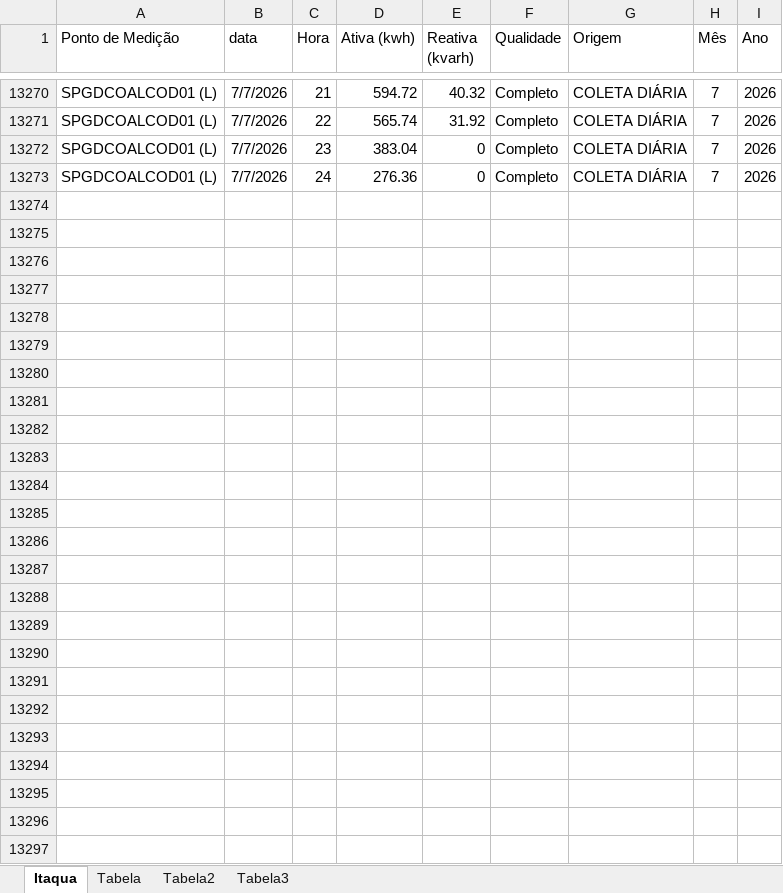
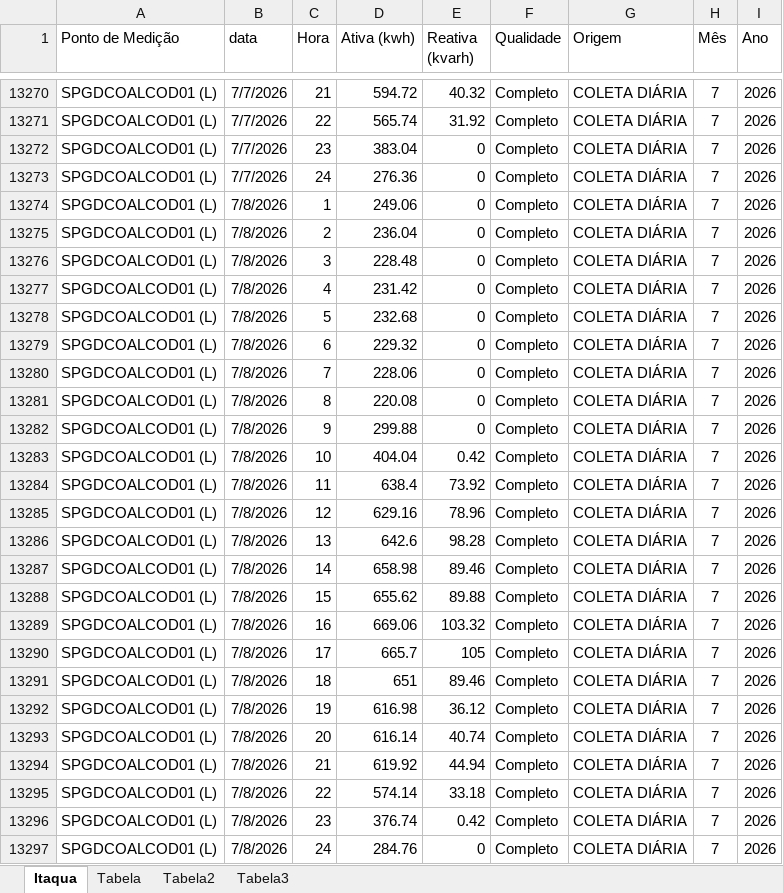
Before and after one commit to MateusBastosVersa/consumo-shopping-garden-itaqua, an Excel workbook: ConsumoDiario.xlsx, sheet Itaqua, drawn as a sheet; only a part is shown, gaps mark what is left out; values as stored, in another font and other column widths than the file's, no borders; table styles not drawn; the diff names each change by its address in the sheet, - before the commit and + after, or states it on an @@ line.

```diff
--- a/ConsumoDiario.xlsx (sheet Itaqua)
+++ b/ConsumoDiario.xlsx (sheet Itaqua)
+row 13274: SPGDCOALCOD01 (L) | 7/8/2026 | 1 | 249.06 | 0 | Completo | COLETA DIÁRIA | 7 | 2026
+row 13275: SPGDCOALCOD01 (L) | 7/8/2026 | 2 | 236.04 | 0 | Completo | COLETA DIÁRIA | 7 | 2026
+row 13276: SPGDCOALCOD01 (L) | 7/8/2026 | 3 | 228.48 | 0 | Completo | COLETA DIÁRIA | 7 | 2026
+row 13277: SPGDCOALCOD01 (L) | 7/8/2026 | 4 | 231.42 | 0 | Completo | COLETA DIÁRIA | 7 | 2026
+row 13278: SPGDCOALCOD01 (L) | 7/8/2026 | 5 | 232.68 | 0 | Completo | COLETA DIÁRIA | 7 | 2026
+row 13279: SPGDCOALCOD01 (L) | 7/8/2026 | 6 | 229.32 | 0 | Completo | COLETA DIÁRIA | 7 | 2026
+row 13280: SPGDCOALCOD01 (L) | 7/8/2026 | 7 | 228.06 | 0 | Completo | COLETA DIÁRIA | 7 | 2026
+row 13281: SPGDCOALCOD01 (L) | 7/8/2026 | 8 | 220.08 | 0 | Completo | COLETA DIÁRIA | 7 | 2026
+row 13282: SPGDCOALCOD01 (L) | 7/8/2026 | 9 | 299.88 | 0 | Completo | COLETA DIÁRIA | 7 | 2026
+row 13283: SPGDCOALCOD01 (L) | 7/8/2026 | 10 | 404.04 | 0.42 | Completo | COLETA DIÁRIA | 7 | 2026
+row 13284: SPGDCOALCOD01 (L) | 7/8/2026 | 11 | 638.4 | 73.92 | Completo | COLETA DIÁRIA | 7 | 2026
+row 13285: SPGDCOALCOD01 (L) | 7/8/2026 | 12 | 629.16 | 78.96 | Completo | COLETA DIÁRIA | 7 | 2026
+row 13286: SPGDCOALCOD01 (L) | 7/8/2026 | 13 | 642.6 | 98.28 | Completo | COLETA DIÁRIA | 7 | 2026
+row 13287: SPGDCOALCOD01 (L) | 7/8/2026 | 14 | 658.98 | 89.46 | Completo | COLETA DIÁRIA | 7 | 2026
+row 13288: SPGDCOALCOD01 (L) | 7/8/2026 | 15 | 655.62 | 89.88 | Completo | COLETA DIÁRIA | 7 | 2026
+row 13289: SPGDCOALCOD01 (L) | 7/8/2026 | 16 | 669.06 | 103.32 | Completo | COLETA DIÁRIA | 7 | 2026
+row 13290: SPGDCOALCOD01 (L) | 7/8/2026 | 17 | 665.7 | 105 | Completo | COLETA DIÁRIA | 7 | 2026
+row 13291: SPGDCOALCOD01 (L) | 7/8/2026 | 18 | 651 | 89.46 | Completo | COLETA DIÁRIA | 7 | 2026
+row 13292: SPGDCOALCOD01 (L) | 7/8/2026 | 19 | 616.98 | 36.12 | Completo | COLETA DIÁRIA | 7 | 2026
+row 13293: SPGDCOALCOD01 (L) | 7/8/2026 | 20 | 616.14 | 40.74 | Completo | COLETA DIÁRIA | 7 | 2026
+row 13294: SPGDCOALCOD01 (L) | 7/8/2026 | 21 | 619.92 | 44.94 | Completo | COLETA DIÁRIA | 7 | 2026
+row 13295: SPGDCOALCOD01 (L) | 7/8/2026 | 22 | 574.14 | 33.18 | Completo | COLETA DIÁRIA | 7 | 2026
+row 13296: SPGDCOALCOD01 (L) | 7/8/2026 | 23 | 376.74 | 0.42 | Completo | COLETA DIÁRIA | 7 | 2026
+row 13297: SPGDCOALCOD01 (L) | 7/8/2026 | 24 | 284.76 | 0 | Completo | COLETA DIÁRIA | 7 | 2026
```
Also changed, not shown: sheet Tabela2, sheet Tabela, sheet Tabela3, formulas that keep their value.
